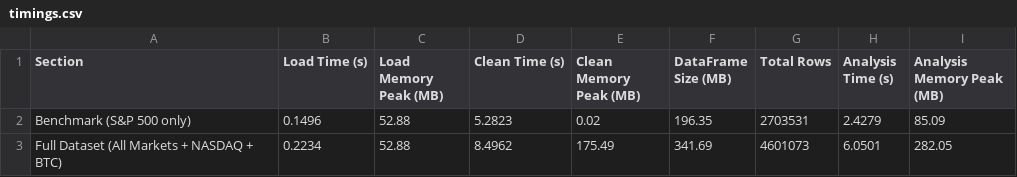
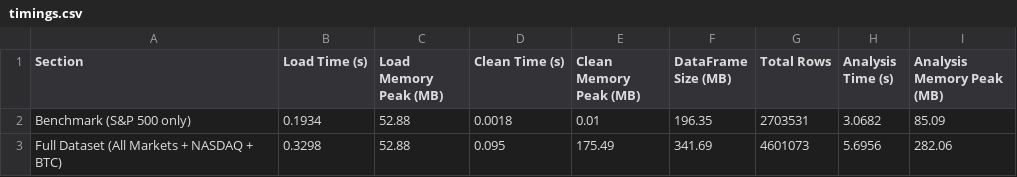
Before and after one commit to WenKangLin/Big-Data, a CSV file: timings.csv, drawn as a sheet.

Commit message:
cleaned up main.py clean section and changed results csv

```diff
--- a/timings.csv
+++ b/timings.csv
@@ -1,3 +1,3 @@
 Section,Load Time (s),Load Memory Peak (MB),Clean Time (s),Clean Memory Peak (MB),DataFrame Size (MB),Total Rows,Analysis Time (s),Analysis Memory Peak (MB)
-Benchmark  (S&P 500 only),0.1496,52.88,5.2823,0.02,196.35,2703531,2.4279,85.09
-Full Dataset  (All Markets + NASDAQ + BTC),0.2234,52.88,8.4962,175.49,341.69,4601073,6.0501,282.05
+Benchmark  (S&P 500 only),0.1934,52.88,0.0018,0.01,196.35,2703531,3.0682,85.09
+Full Dataset  (All Markets + NASDAQ + BTC),0.3298,52.88,0.095,175.49,341.69,4601073,5.6956,282.06
```
Also changed, not shown: timings_comparison.csv, 1 other file.
